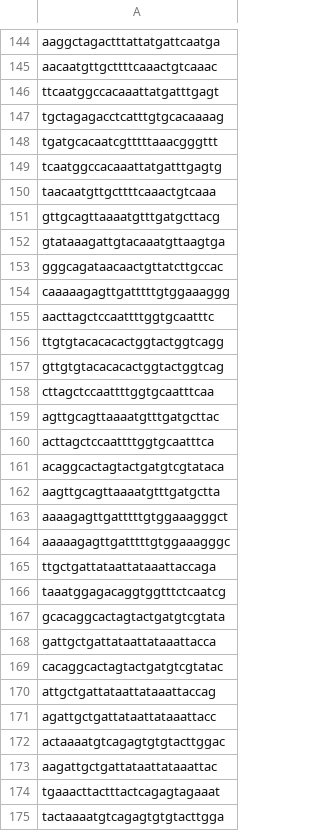
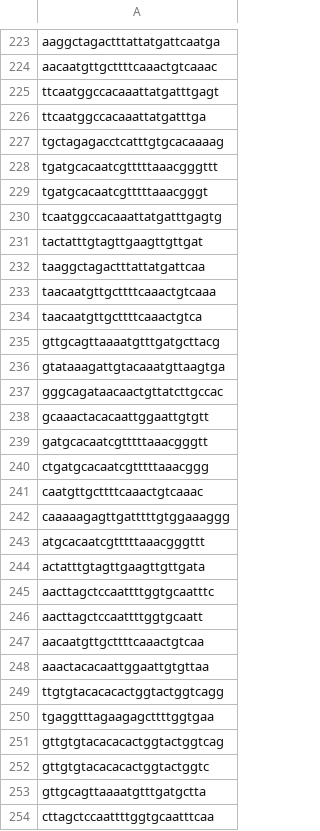
Before and after one commit to Pr0methean/coronavirus, a CSV file: guides/trie_guides_28_full_transcriptome.csv, drawn as a sheet; only a part is shown, gaps mark what is left out; the shorter side is filled out with more unchanged rows; the diff covers the shown part only.

```diff
--- a/guides/trie_guides_28_full_transcriptome.csv
+++ b/guides/trie_guides_28_full_transcriptome.csv
@@ -146,6 +225,11 @@ aacaatgttgcttttcaaactgtcaaac
 ttcaatggccacaaattatgatttgagt
+ttcaatggccacaaattatgatttga
 tgctagagacctcatttgtgcacaaaag
 tgatgcacaatcgtttttaaacgggttt
+tgatgcacaatcgtttttaaacgggt
 tcaatggccacaaattatgatttgagtg
+tactatttgtagttgaagttgttgat
+taaggctagactttattatgattcaa
 taacaatgttgcttttcaaactgtcaaa
+taacaatgttgcttttcaaactgtca
 gttgcagttaaaatgtttgatgcttacg
@@ -153,6 +237,18 @@ gtataaagattgtacaaatgttaagtga
 gggcagataacaactgttatcttgccac
+gcaaactacacaattggaattgtgtt
+gatgcacaatcgtttttaaacgggtt
+ctgatgcacaatcgtttttaaacggg
+caatgttgcttttcaaactgtcaaac
 caaaaagagttgatttttgtggaaaggg
+atgcacaatcgtttttaaacgggttt
+actatttgtagttgaagttgttgata
 aacttagctccaattttggtgcaatttc
+aacttagctccaattttggtgcaatt
+aacaatgttgcttttcaaactgtcaa
+aaactacacaattggaattgtgttaa
 ttgtgtacacacactggtactggtcagg
+tgaggtttagaagagcttttggtgaa
 gttgtgtacacacactggtactggtcag
+gttgtgtacacacactggtactggtc
+gttgcagttaaaatgtttgatgctta
 cttagctccaattttggtgcaatttcaa
```
Also changed, not shown: 98 added rows elsewhere in this file.
